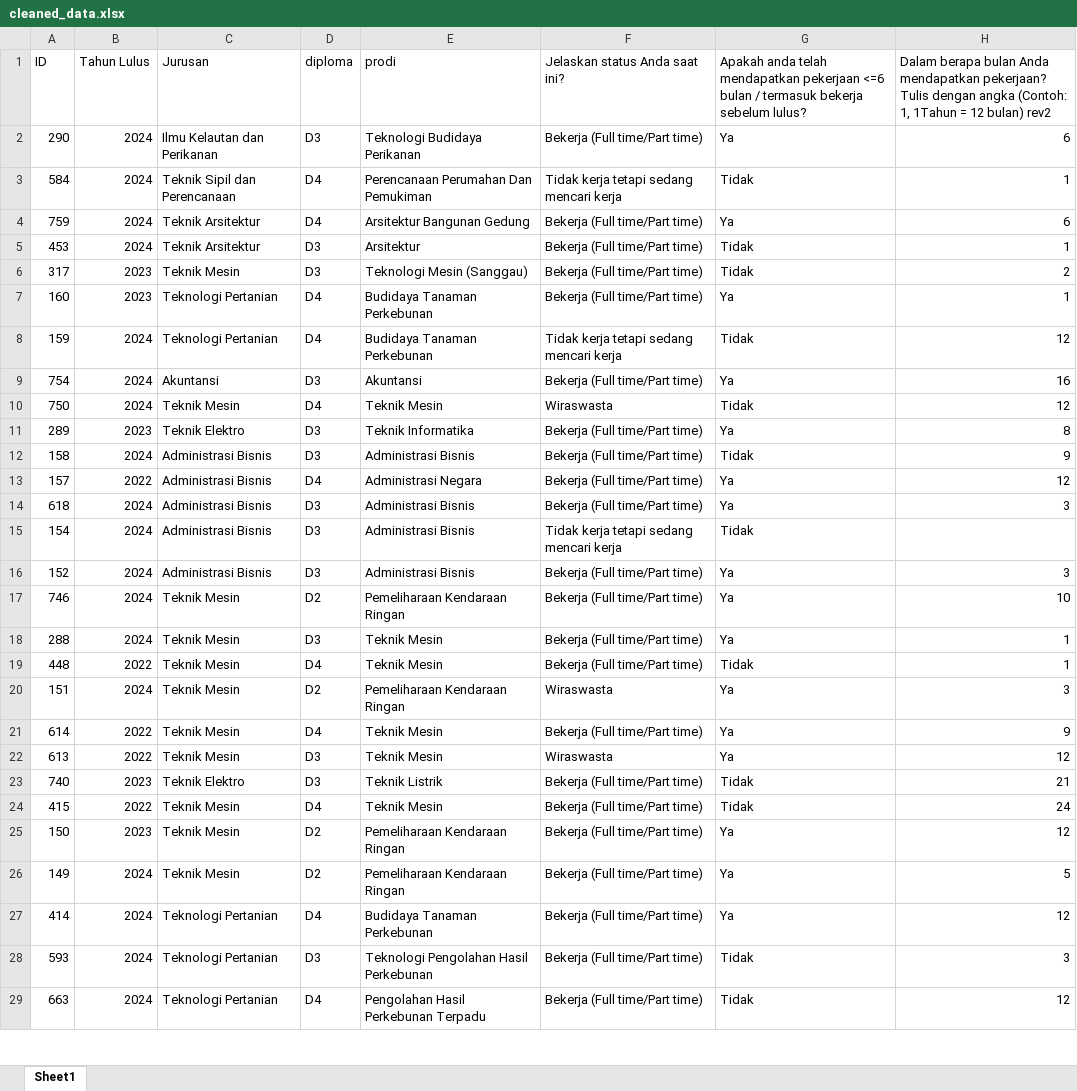
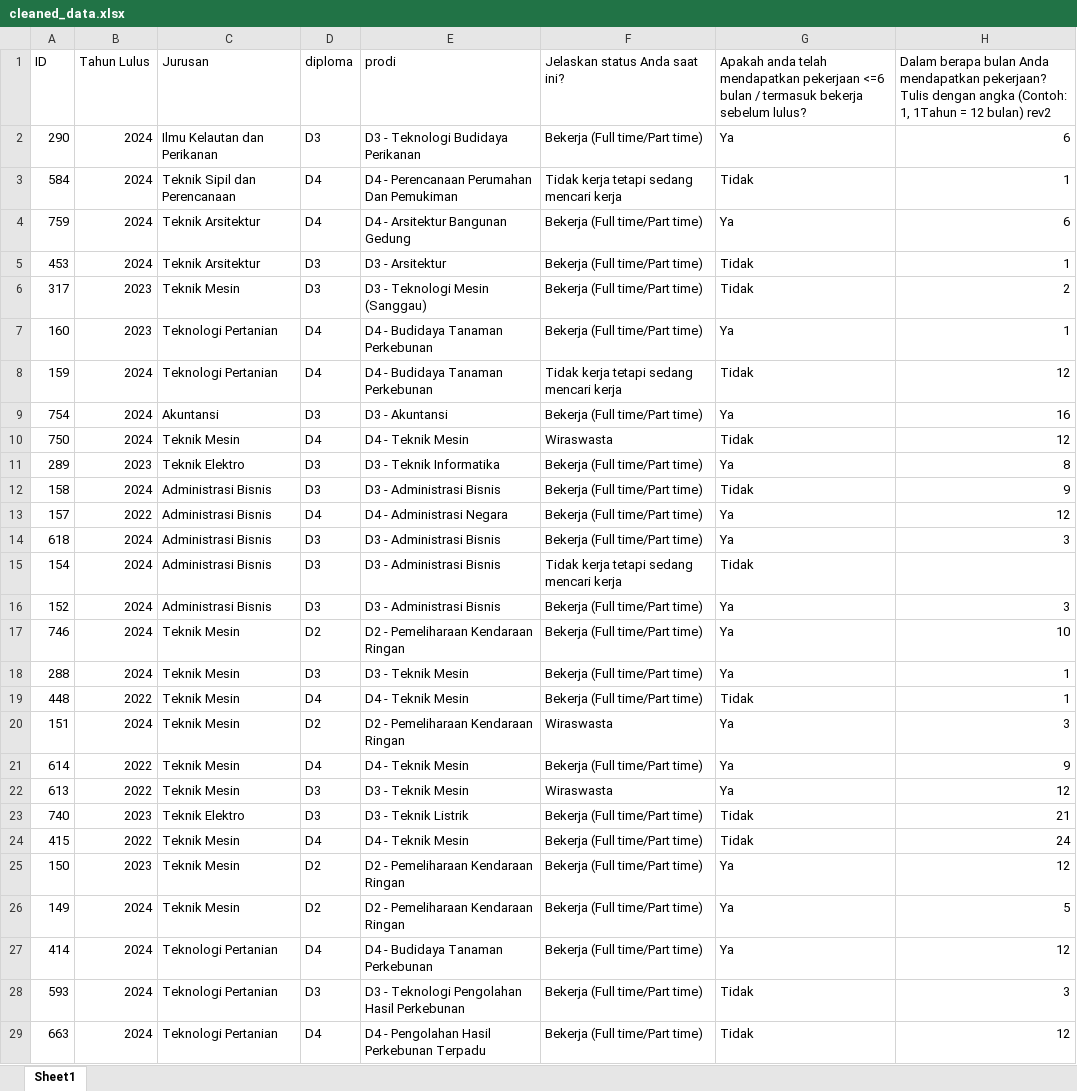
Before and after one commit to yosirodotcom/tracer-study-2025, an Excel workbook: data/processed/cleaned_data.xlsx, sheet Sheet1, drawn as a sheet; only a part is shown; values as stored, in another font and other column widths than the file's, no borders; the diff covers the shown part only; the diff names each change by its address in the sheet, - before the commit and + after, or states it on an @@ line.

Commit message:
feat: add data processing scripts, analysis reports, visualizations, and pandas reference documentation

```diff
--- a/data/processed/cleaned_data.xlsx (sheet Sheet1)
+++ b/data/processed/cleaned_data.xlsx (sheet Sheet1)
-E2: Teknologi Budidaya Perikanan
+E2: D3 - Teknologi Budidaya Perikanan
-E3: Perencanaan Perumahan Dan Pemukiman
+E3: D4 - Perencanaan Perumahan Dan Pemukiman
-E4: Arsitektur Bangunan Gedung
+E4: D4 - Arsitektur Bangunan Gedung
-E5: Arsitektur
+E5: D3 - Arsitektur
-E6: Teknologi Mesin (Sanggau)
+E6: D3 - Teknologi Mesin (Sanggau)
-E7:E8: Budidaya Tanaman Perkebunan
+E7:E8: D4 - Budidaya Tanaman Perkebunan
-E9: Akuntansi
+E9: D3 - Akuntansi
-E10: Teknik Mesin
+E10: D4 - Teknik Mesin
-E11: Teknik Informatika
+E11: D3 - Teknik Informatika
-E12: Administrasi Bisnis
+E12: D3 - Administrasi Bisnis
-E13: Administrasi Negara
+E13: D4 - Administrasi Negara
-E14:E16: Administrasi Bisnis
+E14:E16: D3 - Administrasi Bisnis
-E17: Pemeliharaan Kendaraan Ringan
+E17: D2 - Pemeliharaan Kendaraan Ringan
-E18: Teknik Mesin
+E18: D3 - Teknik Mesin
-E19: Teknik Mesin
+E19: D4 - Teknik Mesin
-E20: Pemeliharaan Kendaraan Ringan
+E20: D2 - Pemeliharaan Kendaraan Ringan
-E21: Teknik Mesin
+E21: D4 - Teknik Mesin
-E22: Teknik Mesin
+E22: D3 - Teknik Mesin
-E23: Teknik Listrik
+E23: D3 - Teknik Listrik
-E24: Teknik Mesin
+E24: D4 - Teknik Mesin
-E25:E26: Pemeliharaan Kendaraan Ringan
+E25:E26: D2 - Pemeliharaan Kendaraan Ringan
-E27: Budidaya Tanaman Perkebunan
+E27: D4 - Budidaya Tanaman Perkebunan
-E28: Teknologi Pengolahan Hasil Perkebunan
+E28: D3 - Teknologi Pengolahan Hasil Perkebunan
-E29: Pengolahan Hasil Perkebunan Terpadu
+E29: D4 - Pengolahan Hasil Perkebunan Terpadu
```
Also changed, not shown: 727 edited cells elsewhere in this sheet, data/processed/group_table.xlsx, data/processed/status_table.xlsx, 20 other files.
